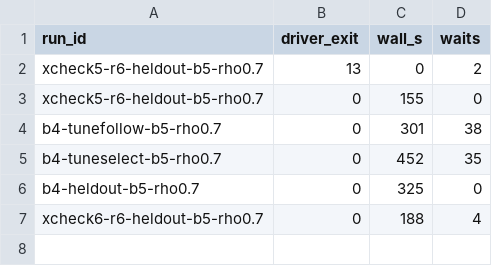
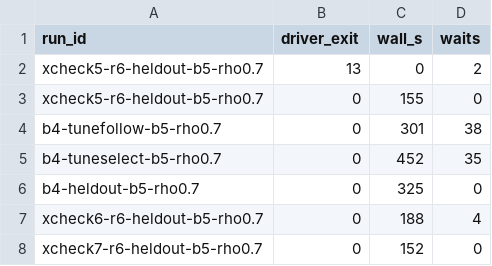
Before and after one commit to kmosoti/gordian, a CSV file: experiments/exploration/b4-driver-log.csv, drawn as a sheet.

```diff
--- a/experiments/exploration/b4-driver-log.csv
+++ b/experiments/exploration/b4-driver-log.csv
@@ -7 +7,2 @@ b4-heldout-b5-rho0.7,0,325,0
 xcheck6-r6-heldout-b5-rho0.7,0,188,4
+xcheck7-r6-heldout-b5-rho0.7,0,152,0
```
Also changed, not shown: experiments/exploration/b4-run-index.csv, 2 other files.
